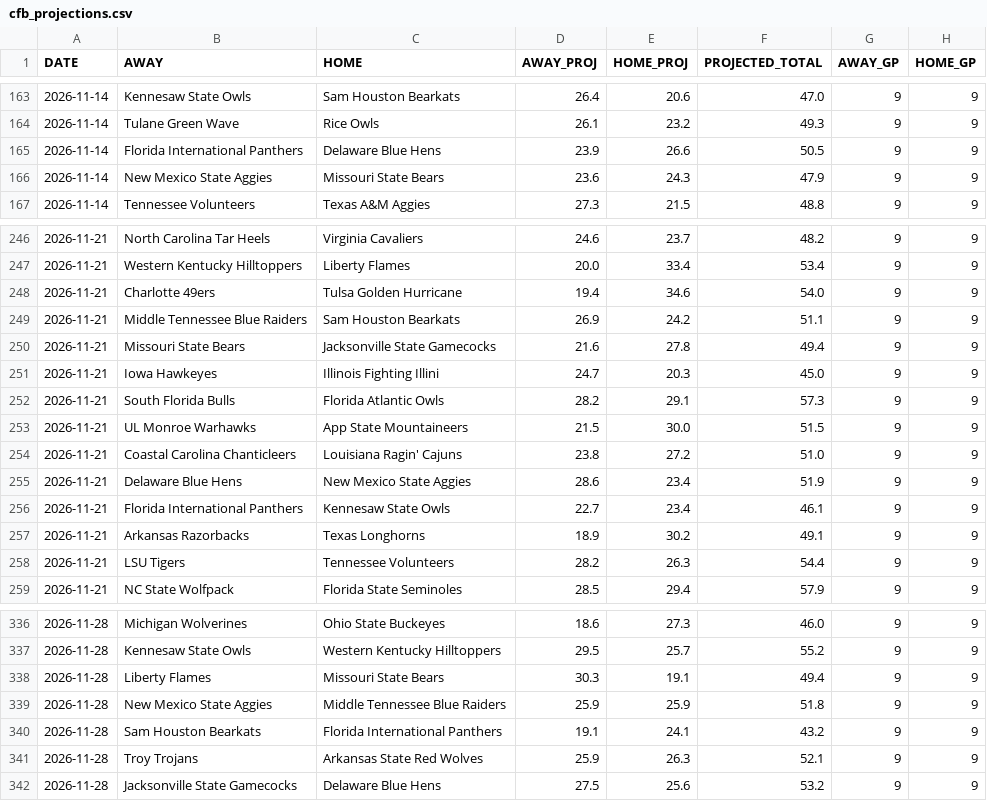
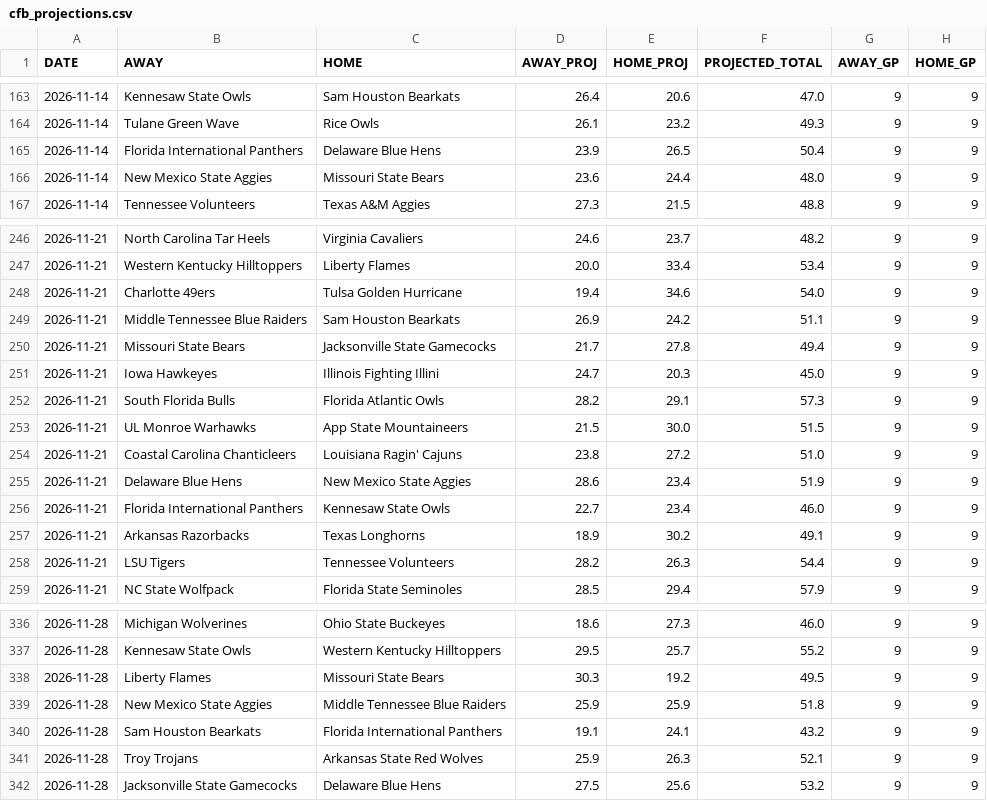
Before and after one commit to OnTilt829/PropPlus, a CSV file: data/cfb_projections.csv, drawn as a sheet; only a part is shown, gaps mark what is left out; the diff names each change by its address in the sheet, - before the commit and + after, or states it on an @@ line.

```diff
--- a/data/cfb_projections.csv
+++ b/data/cfb_projections.csv
-E165 (HOME_PROJ): 26.6
+E165 (HOME_PROJ): 26.5
-F165 (PROJECTED_TOTAL): 50.5
+F165 (PROJECTED_TOTAL): 50.4
-E166 (HOME_PROJ): 24.3
+E166 (HOME_PROJ): 24.4
-F166 (PROJECTED_TOTAL): 47.9
+F166 (PROJECTED_TOTAL): 48.0
-D250 (AWAY_PROJ): 21.6
+D250 (AWAY_PROJ): 21.7
-F256 (PROJECTED_TOTAL): 46.1
+F256 (PROJECTED_TOTAL): 46.0
-E338 (HOME_PROJ): 19.1
+E338 (HOME_PROJ): 19.2
-F338 (PROJECTED_TOTAL): 49.4
+F338 (PROJECTED_TOTAL): 49.5
```
Also changed, not shown: data/nfl_game_scores.csv, 2 other files.
